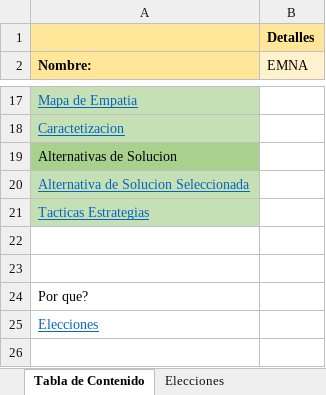
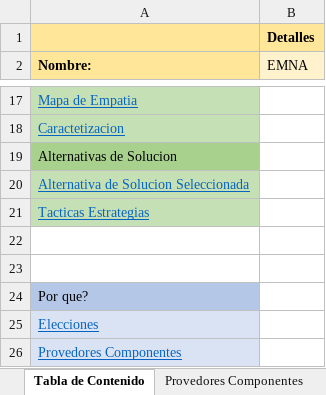
Before and after one commit to shesho22/IS2, an Excel workbook: ExtraClase/EMNA-Documentacion.xlsx, sheet Tabla de Contenido, drawn as a sheet; only a part is shown, gaps mark what is left out; values as stored, in another font and other column widths than the file's, no borders; the diff names each change by its address in the sheet, - before the commit and + after, or states it on an @@ line.

```diff
--- a/ExtraClase/EMNA-Documentacion.xlsx (sheet Tabla de Contenido)
+++ b/ExtraClase/EMNA-Documentacion.xlsx (sheet Tabla de Contenido)
+sheet tab: Provedores Componentes
-A24 fill: none
+A24 fill: #B4C7E7
-A25 fill: none
+A25 fill: #DAE3F3
+row 26: Provedores Componentes
```
Also changed, not shown: sheet TacticasEstrategias, 1 other file.
